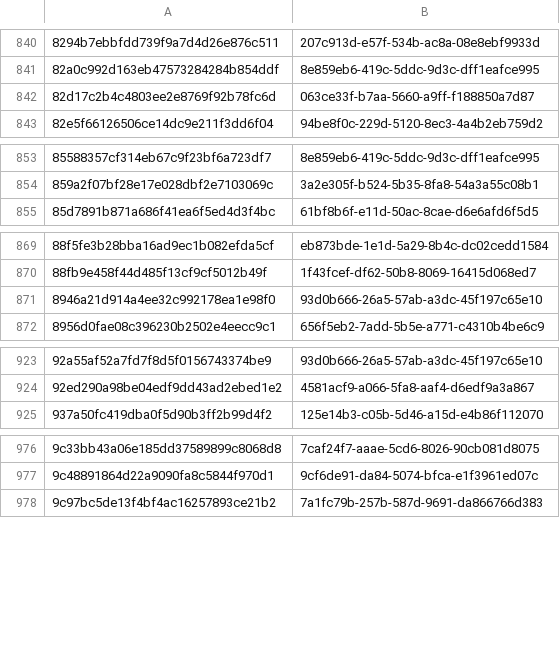
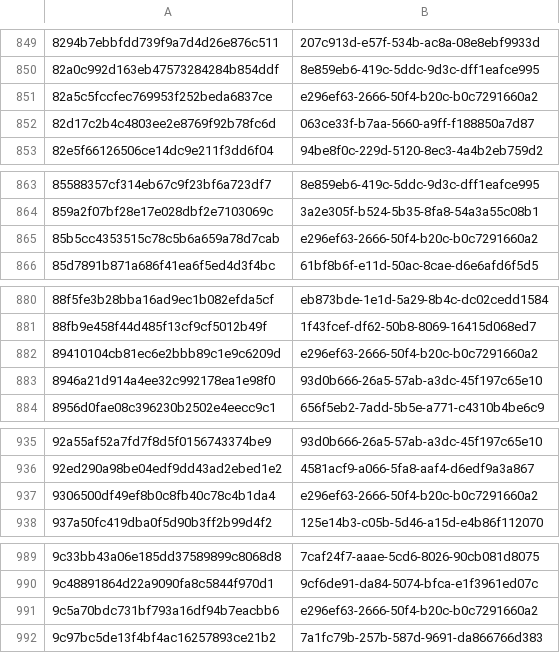
Before and after one commit to PixelatedContinuum/Threat-Intel-Reports, a CSV file: feeds/misp/hashes.csv, drawn as a sheet; only a part is shown, gaps mark what is left out; the diff covers the shown part only.

```diff
--- a/feeds/misp/hashes.csv
+++ b/feeds/misp/hashes.csv
@@ -841,2 +850,3 @@
 82a0c992d163eb47573284284b854ddf,8e859eb6-419c-5ddc-9d3c-dff1eafce995
+82a5c5fccfec769953f252beda6837ce,e296ef63-2666-50f4-b20c-b0c7291660a2
 82d17c2b4c4803ee2e8769f92b78fc6d,063ce33f-b7aa-5660-a9ff-f188850a7d87
@@ -854,2 +864,3 @@
 859a2f07bf28e17e028dbf2e7103069c,3a2e305f-b524-5b35-8fa8-54a3a55c08b1
+85b5cc4353515c78c5b6a659a78d7cab,e296ef63-2666-50f4-b20c-b0c7291660a2
 85d7891b871a686f41ea6f5ed4d3f4bc,61bf8b6f-e11d-50ac-8cae-d6e6afd6f5d5
@@ -870,2 +881,3 @@
 88fb9e458f44d485f13cf9cf5012b49f,1f43fcef-df62-50b8-8069-16415d068ed7
+89410104cb81ec6e2bbb89c1e9c6209d,e296ef63-2666-50f4-b20c-b0c7291660a2
 8946a21d914a4ee32c992178ea1e98f0,93d0b666-26a5-57ab-a3dc-45f197c65e10
@@ -924,2 +936,3 @@
 92ed290a98be04edf9dd43ad2ebed1e2,4581acf9-a066-5fa8-aaf4-d6edf9a3a867
+9306500df49ef8b0c8fb40c78c4b1da4,e296ef63-2666-50f4-b20c-b0c7291660a2
 937a50fc419dba0f5d90b3ff2b99d4f2,125e14b3-c05b-5d46-a15d-e4b86f112070
@@ -977,2 +990,3 @@
 9c48891864d22a9090fa8c5844f970d1,9cf6de91-da84-5074-bfca-e1f3961ed07c
+9c5a70bdc731bf793a16df94b7eacbb6,e296ef63-2666-50f4-b20c-b0c7291660a2
 9c97bc5de13f4bf4ac16257893ce21b2,7a1fc79b-257b-587d-9691-da866766d383
```
Also changed, not shown: 22 added rows elsewhere in this file, 33 other files.
